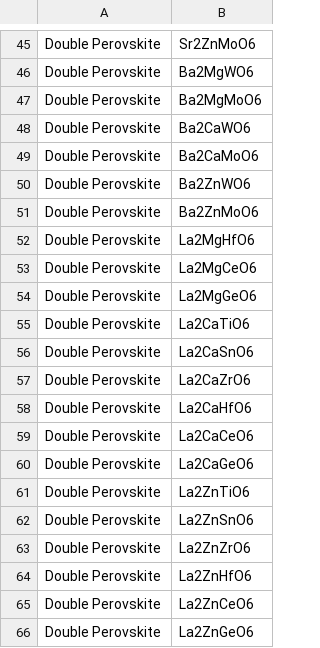
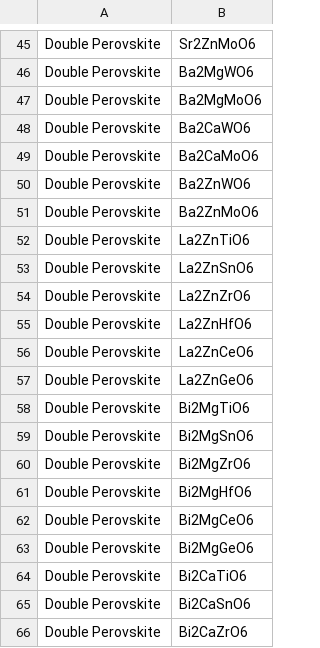
Before and after one commit to ColinBundschu/literature-search, a CSV file: synthesis_recipes_queue.csv, drawn as a sheet; only a part is shown, gaps mark what is left out; the shorter side is filled out with more unchanged rows.

```diff
--- a/synthesis_recipes_queue.csv
+++ b/synthesis_recipes_queue.csv
@@ -51,11 +51,2 @@ Double Perovskite,Ba2ZnWO6
 Double Perovskite,Ba2ZnMoO6
-Double Perovskite,La2MgHfO6
-Double Perovskite,La2MgCeO6
-Double Perovskite,La2MgGeO6
-Double Perovskite,La2CaTiO6
-Double Perovskite,La2CaSnO6
-Double Perovskite,La2CaZrO6
-Double Perovskite,La2CaHfO6
-Double Perovskite,La2CaCeO6
-Double Perovskite,La2CaGeO6
 Double Perovskite,La2ZnTiO6
```
Also changed, not shown: synthesis_recipes.csv, synthesis_recipes_not_found.csv.
